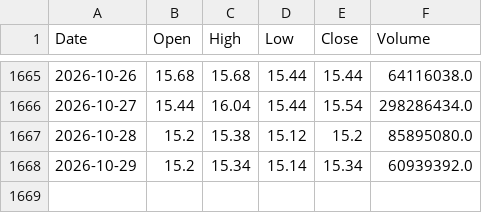
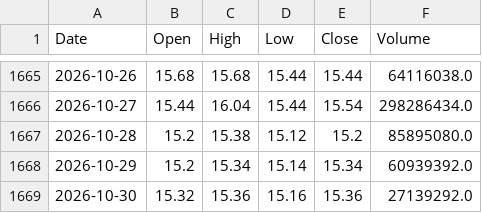
Before and after one commit to AlvinTubtub/pse-stock-price-forecast-dashboard-vercel-backend, a CSV file: data/raw/ALI.csv, drawn as a sheet; only a part is shown, gaps mark what is left out.

```diff
--- a/data/raw/ALI.csv
+++ b/data/raw/ALI.csv
@@ -1668 +1668,2 @@ Date,Open,High,Low,Close,Volume
 2026-10-29,15.2,15.34,15.14,15.34,60939392.0
+2026-10-30,15.32,15.36,15.16,15.36,27139292.0
```
Also changed, not shown: data/raw/GLO.csv, data/raw/ICT.csv, 47 other files.
